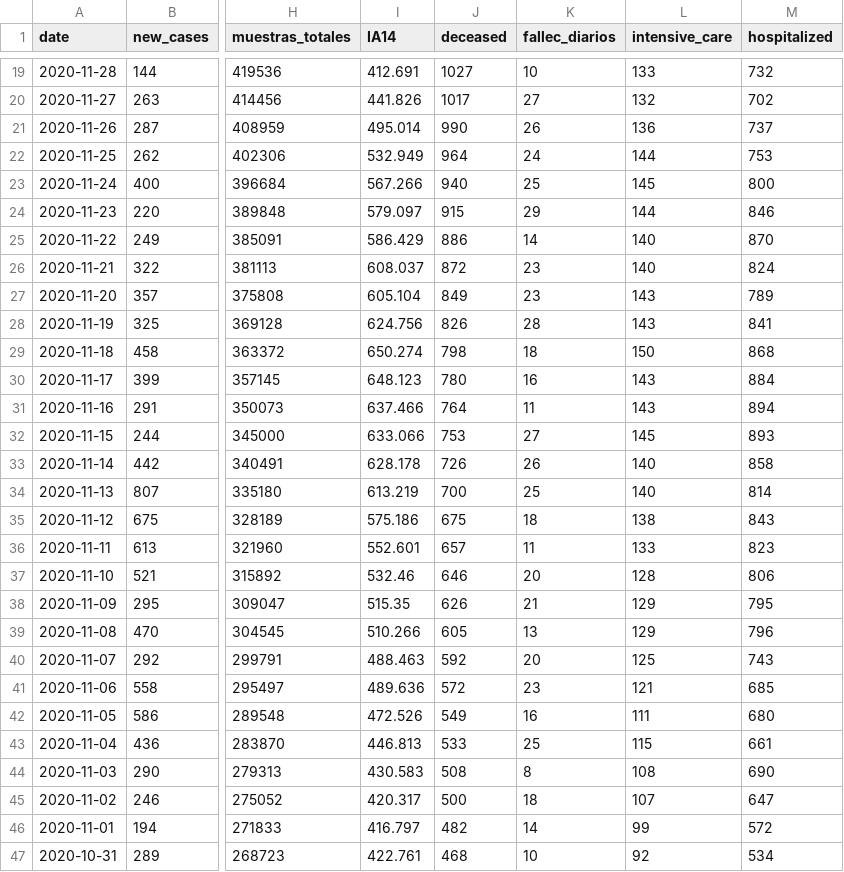
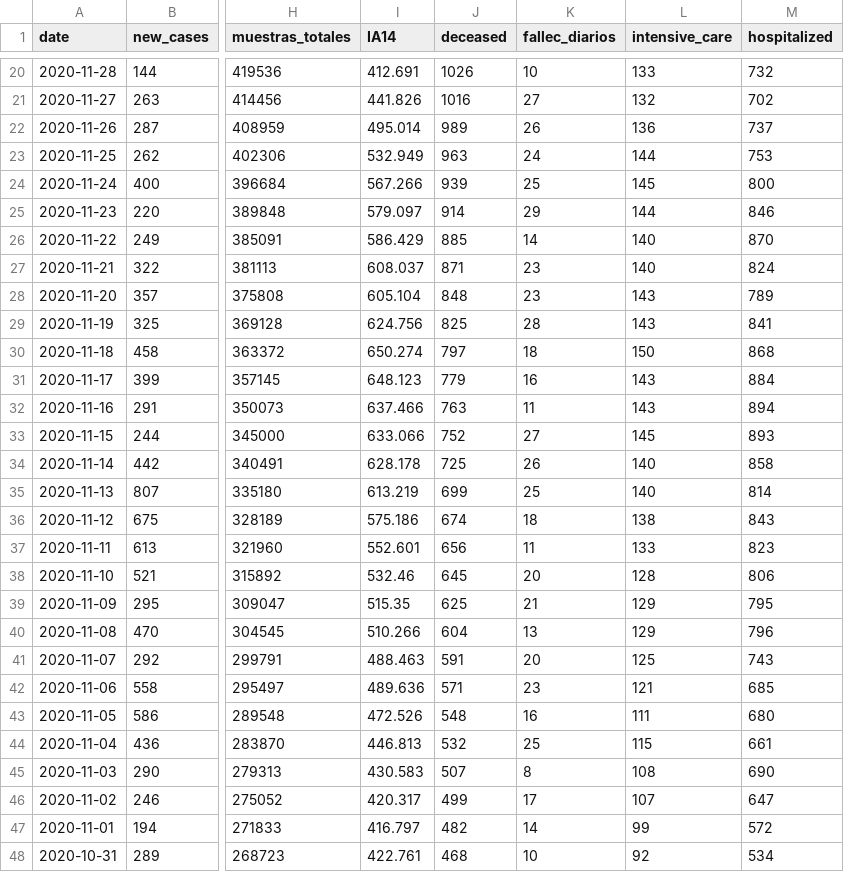
Before and after one commit to kifirifis/asturiasescovid19data, a CSV file: data/output2.csv, drawn as a sheet; only a part is shown, gaps mark what is left out; addresses are those after the commit; the diff covers the shown part only; the diff names each change by its address in the sheet, - before the commit and + after, or states it on an @@ line.

Commit message:
update output2.csv 16-12-2020

```diff
--- a/data/output2.csv
+++ b/data/output2.csv
-J20 (deceased): 1027
+J20 (deceased): 1026
-J21 (deceased): 1017
+J21 (deceased): 1016
-J22 (deceased): 990
+J22 (deceased): 989
-J23 (deceased): 964
+J23 (deceased): 963
-J24 (deceased): 940
+J24 (deceased): 939
-J25 (deceased): 915
+J25 (deceased): 914
-J26 (deceased): 886
+J26 (deceased): 885
-J27 (deceased): 872
+J27 (deceased): 871
-J28 (deceased): 849
+J28 (deceased): 848
-J29 (deceased): 826
+J29 (deceased): 825
-J30 (deceased): 798
+J30 (deceased): 797
-J31 (deceased): 780
+J31 (deceased): 779
-J32 (deceased): 764
+J32 (deceased): 763
-J33 (deceased): 753
+J33 (deceased): 752
-J34 (deceased): 726
+J34 (deceased): 725
-J35 (deceased): 700
+J35 (deceased): 699
-J36 (deceased): 675
+J36 (deceased): 674
-J37 (deceased): 657
+J37 (deceased): 656
-J38 (deceased): 646
+J38 (deceased): 645
-J39 (deceased): 626
+J39 (deceased): 625
-J40 (deceased): 605
+J40 (deceased): 604
-J41 (deceased): 592
+J41 (deceased): 591
-J42 (deceased): 572
+J42 (deceased): 571
-J43 (deceased): 549
+J43 (deceased): 548
-J44 (deceased): 533
+J44 (deceased): 532
-J45 (deceased): 508
+J45 (deceased): 507
-J46 (deceased): 500
+J46 (deceased): 499
-K46 (fallec_diarios): 18
+K46 (fallec_diarios): 17
```
Also changed, not shown: 1 added row and 17 edited cells elsewhere in this file, data/asturias_resumen.csv.
